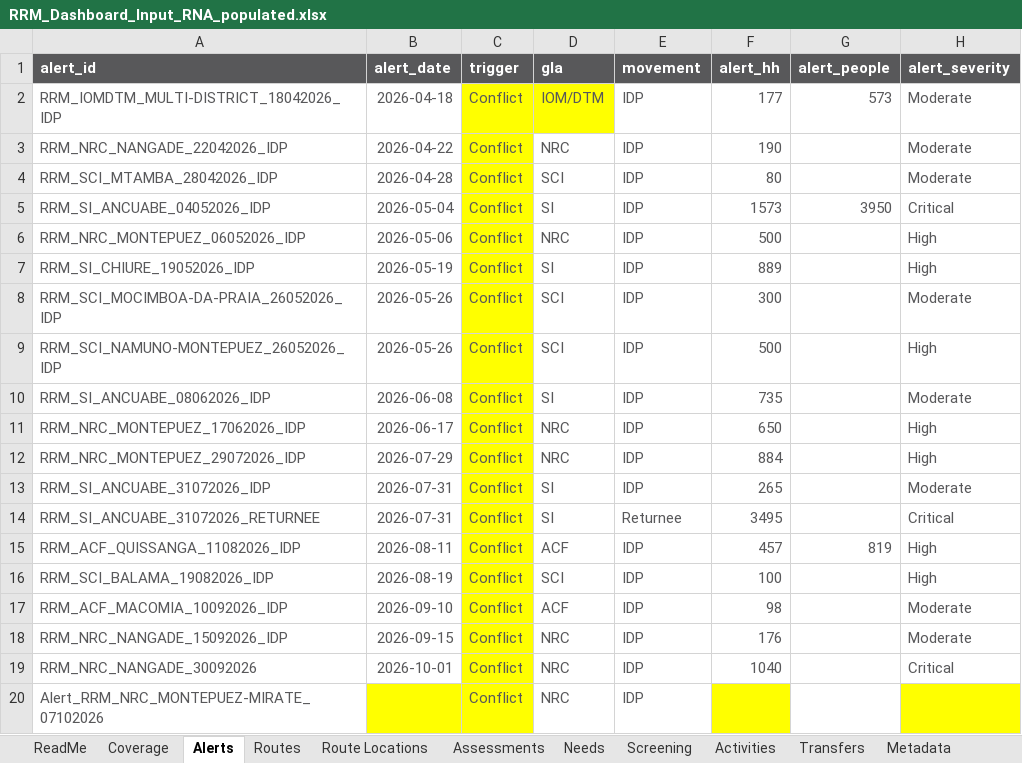
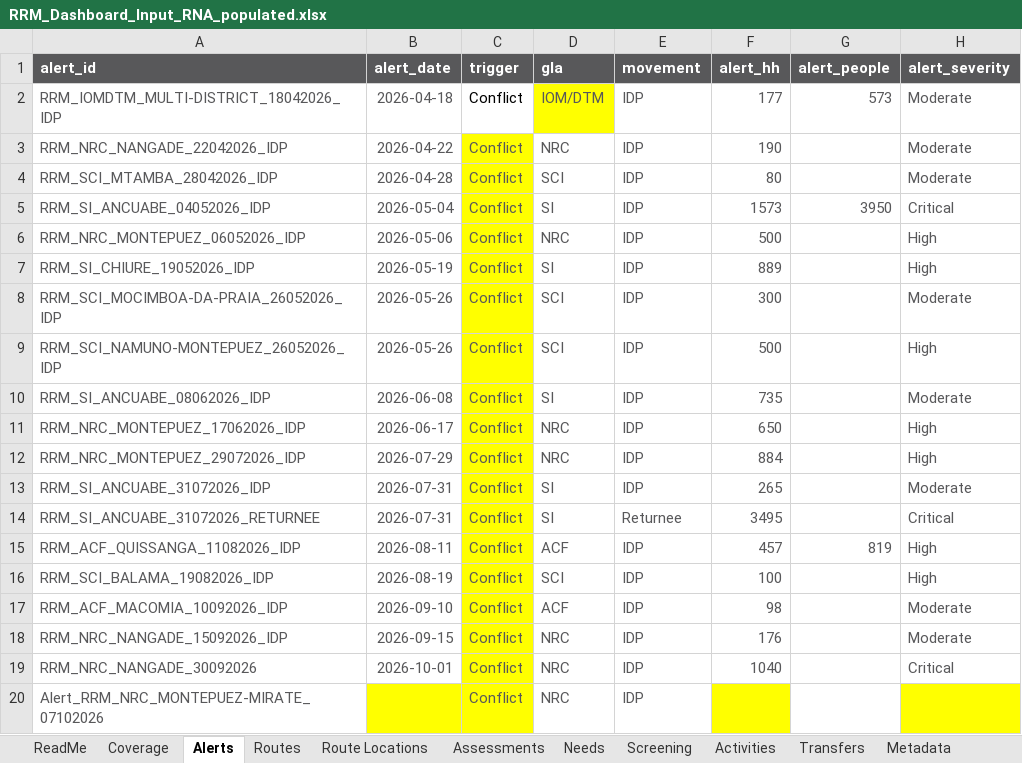
Before and after one commit to Jubilio/rrm_dashboard_moz, an Excel workbook: data/RRM_Dashboard_Input_RNA_populated.xlsx, sheet Alerts, drawn as a sheet; only a part is shown; values as stored, in another font and other column widths than the file's, no borders; table styles not drawn; the diff names each change by its address in the sheet, - before the commit and + after, or states it on an @@ line.

```diff
--- a/data/RRM_Dashboard_Input_RNA_populated.xlsx (sheet Alerts)
+++ b/data/RRM_Dashboard_Input_RNA_populated.xlsx (sheet Alerts)
@@ C2 fill: #FFFF00 → none, text colour: #58585A → black @@
```
Also changed, not shown: sheet Coverage, 2 other files.
